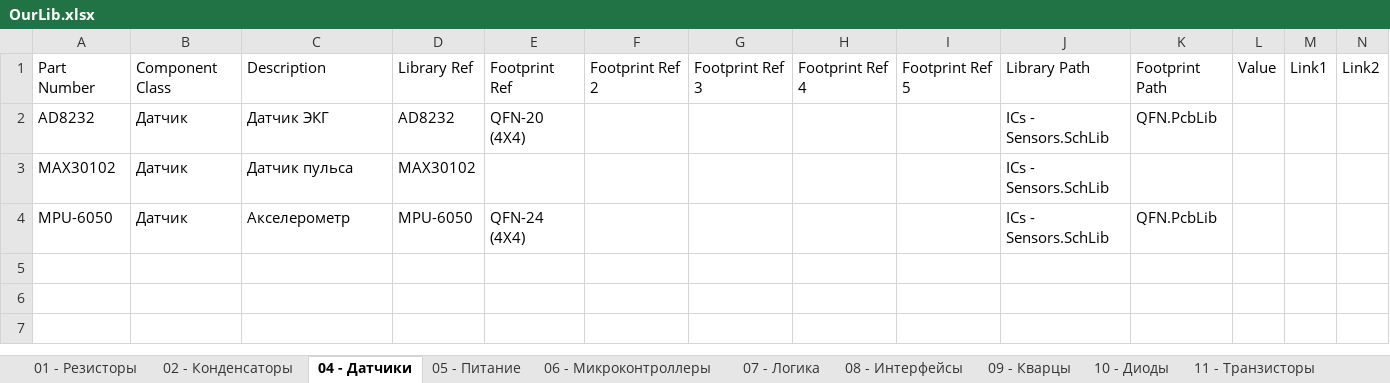
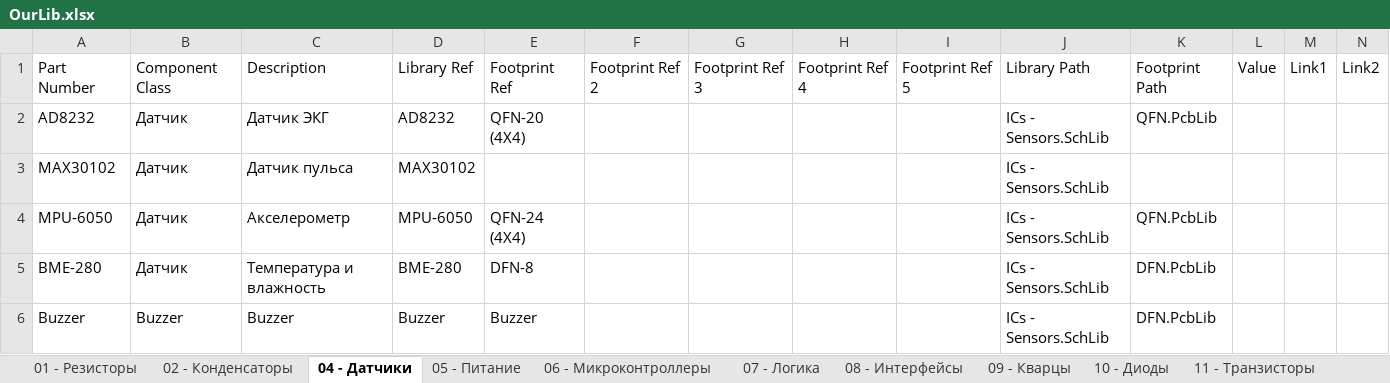
Before and after one commit to siroshy/my-altium-library, an Excel workbook: OurLib.xlsx, sheet 04 - Датчики, drawn as a sheet; values as stored, in another font and other column widths than the file's, no borders; the diff names each change by its address in the sheet, - before the commit and + after, or states it on an @@ line.

```diff
--- a/OurLib.xlsx (sheet 04 - Датчики)
+++ b/OurLib.xlsx (sheet 04 - Датчики)
+row 5: BME-280 | Датчик | Температура и влажность | BME-280 | DFN-8 |  |  |  |  | ICs - Sensors.SchLib | DFN.PcbLib
+row 6: Buzzer | Buzzer | Buzzer | Buzzer | Buzzer |  |  |  |  | ICs - Sensors.SchLib | DFN.PcbLib
```
Also changed, not shown: sheet 05 - Питание, sheet 16 - Светодиоды, sheet 07 - Логика, sheet 10 - Диоды, 1 other file.
